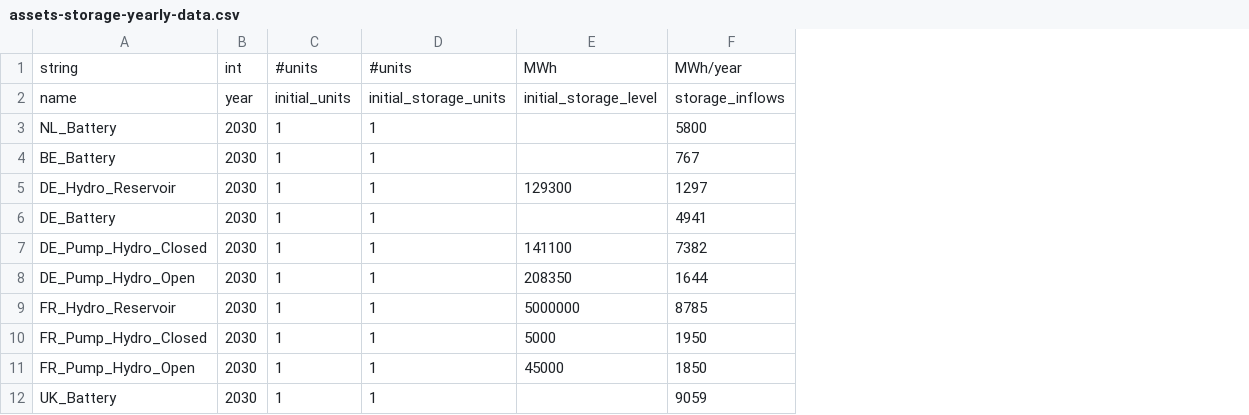
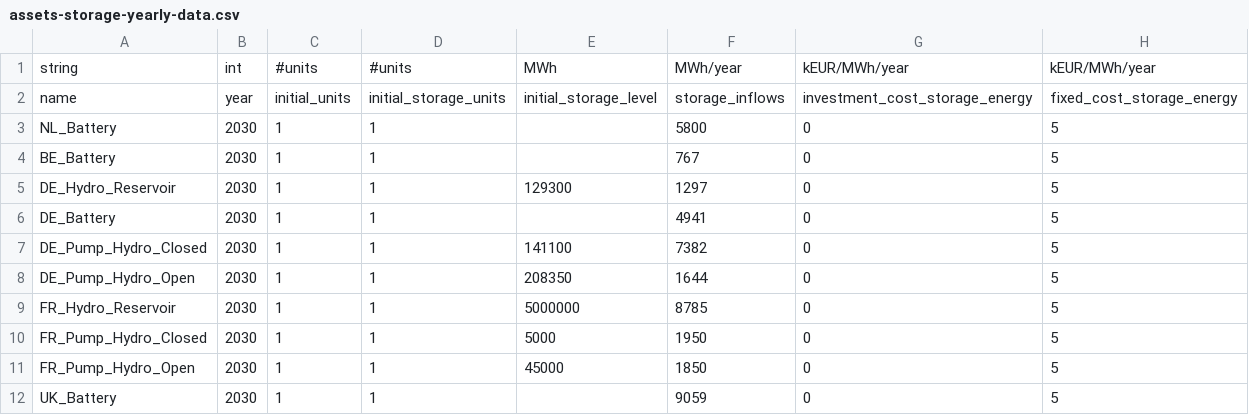
Before and after one commit to TulipaEnergy/Tulipa-OBZ-CaseStudy, a CSV file: user-input-files/assets-storage-yearly-data.csv, drawn as a sheet; only a part is shown; the diff names each change by its address in the sheet, - before the commit and + after, or states it on an @@ line.

Commit message:
Update assets storage yearly columns

```diff
--- a/user-input-files/assets-storage-yearly-data.csv
+++ b/user-input-files/assets-storage-yearly-data.csv
+column G, rows 1-12: kEUR/MWh/year | investment_cost_storage_energy | 0 | 0 | 0 | 0 | 0 | 0 | 0 | 0 | 0 | 0
+column H, rows 1-12: kEUR/MWh/year | fixed_cost_storage_energy | 5 | 5 | 5 | 5 | 5 | 5 | 5 | 5 | 5 | 5
```
